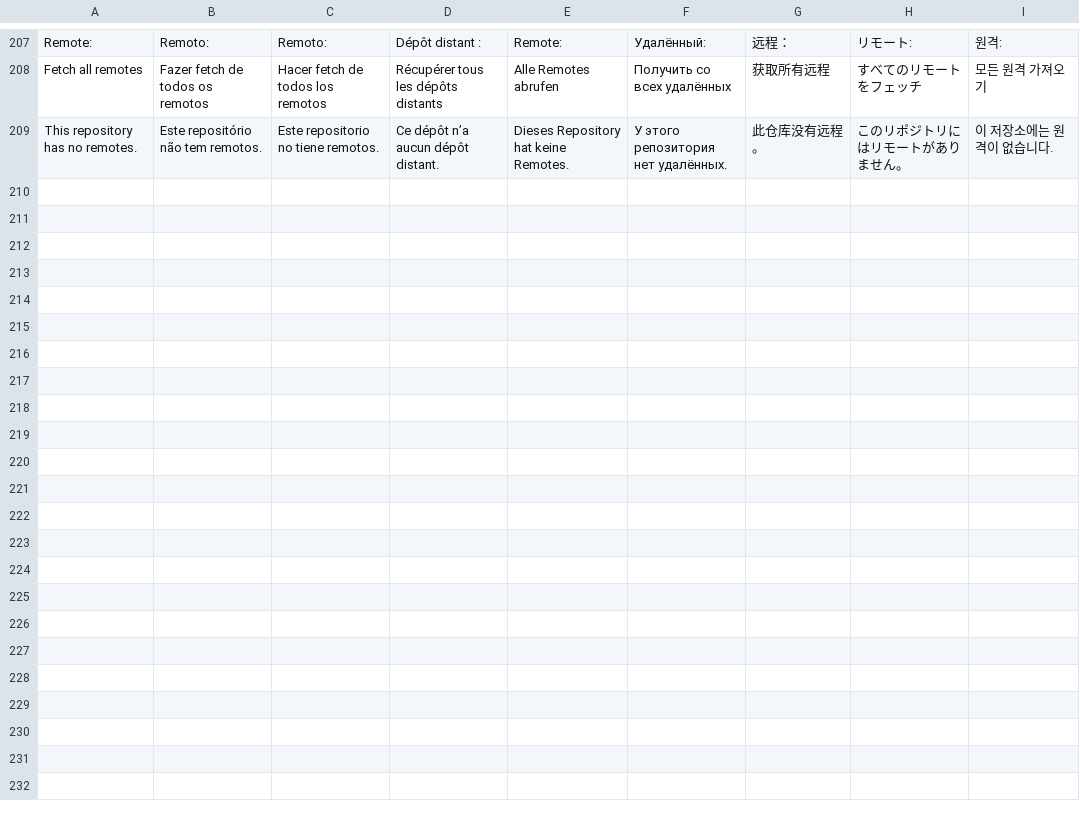
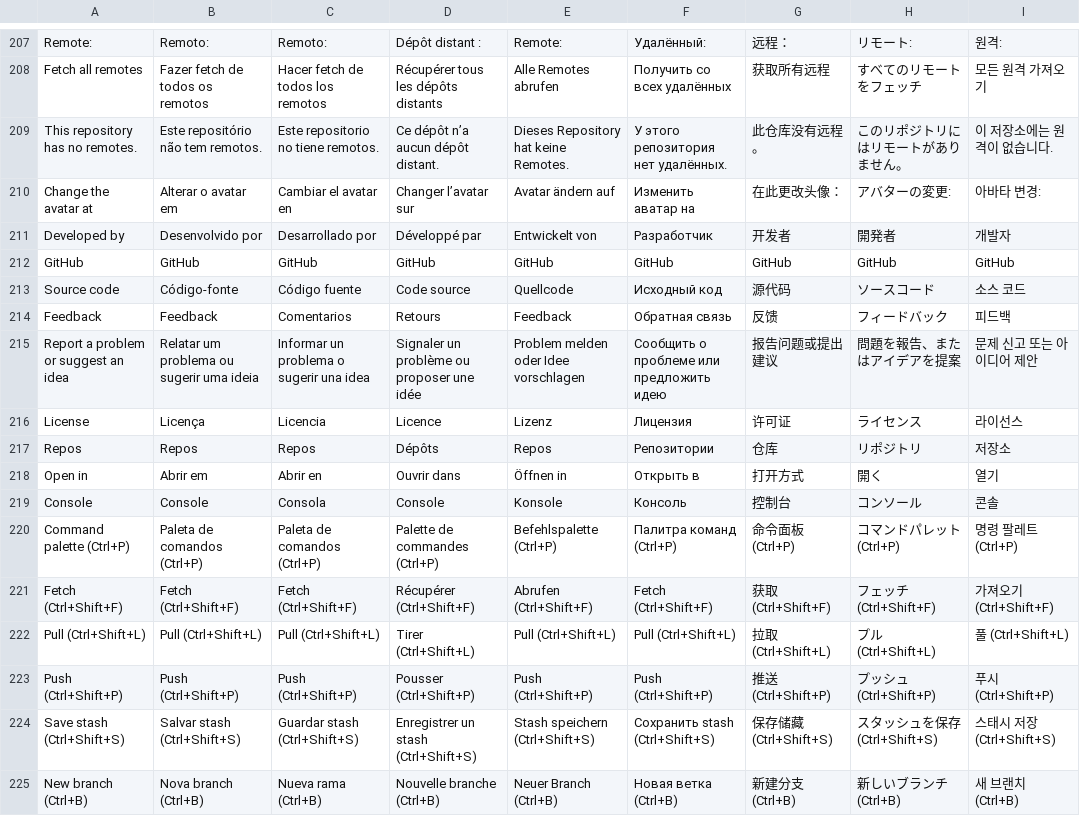
Before and after one commit to kenyshirata/KGitty, a TSV file: i18n/05-history-and-trees.tsv, drawn as a sheet; only a part is shown, gaps mark what is left out.

```diff
--- a/i18n/05-history-and-trees.tsv
+++ b/i18n/05-history-and-trees.tsv
@@ -209 +209,17 @@ Fetch all remotes	Fazer fetch de todos os remotos	Hacer fetch de todos los remot
 This repository has no remotes.	Este repositório não tem remotos.	Este repositorio no tiene remotos.	Ce dépôt n’a aucun dépôt distant.	Dieses Repository hat keine Remotes.	У этого репозитория нет удалённых.	此仓库没有远程。	このリポジトリにはリモートがありません。	이 저장소에는 원격이 없습니다.
+Change the avatar at	Alterar o avatar em	Cambiar el avatar en	Changer l’avatar sur	Avatar ändern auf	Изменить аватар на	在此更改头像：	アバターの変更:	아바타 변경:
+Developed by	Desenvolvido por	Desarrollado por	Développé par	Entwickelt von	Разработчик	开发者	開発者	개발자
+GitHub	GitHub	GitHub	GitHub	GitHub	GitHub	GitHub	GitHub	GitHub
+Source code	Código-fonte	Código fuente	Code source	Quellcode	Исходный код	源代码	ソースコード	소스 코드
+Feedback	Feedback	Comentarios	Retours	Feedback	Обратная связь	反馈	フィードバック	피드백
+Report a problem or suggest an idea	Relatar um problema ou sugerir uma ideia	Informar un problema o sugerir una idea	Signaler un problème ou proposer une idée	Problem melden oder Idee vorschlagen	Сообщить о проблеме или предложить идею	报告问题或提出建议	問題を報告、またはアイデアを提案	문제 신고 또는 아이디어 제안
+License	Licença	Licencia	Licence	Lizenz	Лицензия	许可证	ライセンス	라이선스
+Repos	Repos	Repos	Dépôts	Repos	Репозитории	仓库	リポジトリ	저장소
+Open in	Abrir em	Abrir en	Ouvrir dans	Öffnen in	Открыть в	打开方式	開く	열기
+Console	Console	Consola	Console	Konsole	Консоль	控制台	コンソール	콘솔
+Command palette (Ctrl+P)	Paleta de comandos (Ctrl+P)	Paleta de comandos (Ctrl+P)	Palette de commandes (Ctrl+P)	Befehlspalette (Ctrl+P)	Палитра команд (Ctrl+P)	命令面板 (Ctrl+P)	コマンドパレット (Ctrl+P)	명령 팔레트 (Ctrl+P)
+Fetch (Ctrl+Shift+F)	Fetch (Ctrl+Shift+F)	Fetch (Ctrl+Shift+F)	Récupérer (Ctrl+Shift+F)	Abrufen (Ctrl+Shift+F)	Fetch (Ctrl+Shift+F)	获取 (Ctrl+Shift+F)	フェッチ (Ctrl+Shift+F)	가져오기 (Ctrl+Shift+F)
+Pull (Ctrl+Shift+L)	Pull (Ctrl+Shift+L)	Pull (Ctrl+Shift+L)	Tirer (Ctrl+Shift+L)	Pull (Ctrl+Shift+L)	Pull (Ctrl+Shift+L)	拉取 (Ctrl+Shift+L)	プル (Ctrl+Shift+L)	풀 (Ctrl+Shift+L)
+Push (Ctrl+Shift+P)	Push (Ctrl+Shift+P)	Push (Ctrl+Shift+P)	Pousser (Ctrl+Shift+P)	Push (Ctrl+Shift+P)	Push (Ctrl+Shift+P)	推送 (Ctrl+Shift+P)	プッシュ (Ctrl+Shift+P)	푸시 (Ctrl+Shift+P)
+Save stash (Ctrl+Shift+S)	Salvar stash (Ctrl+Shift+S)	Guardar stash (Ctrl+Shift+S)	Enregistrer un stash (Ctrl+Shift+S)	Stash speichern (Ctrl+Shift+S)	Сохранить stash (Ctrl+Shift+S)	保存储藏 (Ctrl+Shift+S)	スタッシュを保存 (Ctrl+Shift+S)	스태시 저장 (Ctrl+Shift+S)
+New branch (Ctrl+B)	Nova branch (Ctrl+B)	Nueva rama (Ctrl+B)	Nouvelle branche (Ctrl+B)	Neuer Branch (Ctrl+B)	Новая ветка (Ctrl+B)	新建分支 (Ctrl+B)	新しいブランチ (Ctrl+B)	새 브랜치 (Ctrl+B)
```
Also changed, not shown: i18n/01-shell.tsv, 20 other files.
